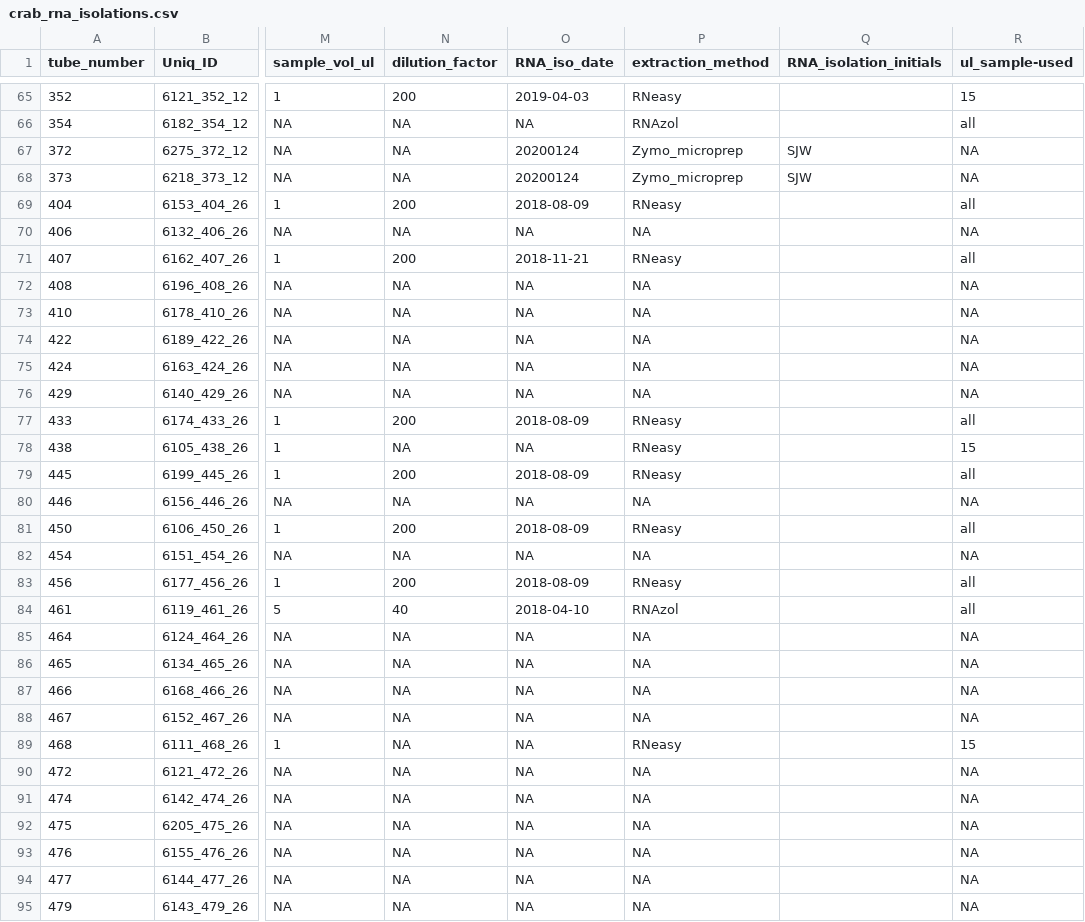
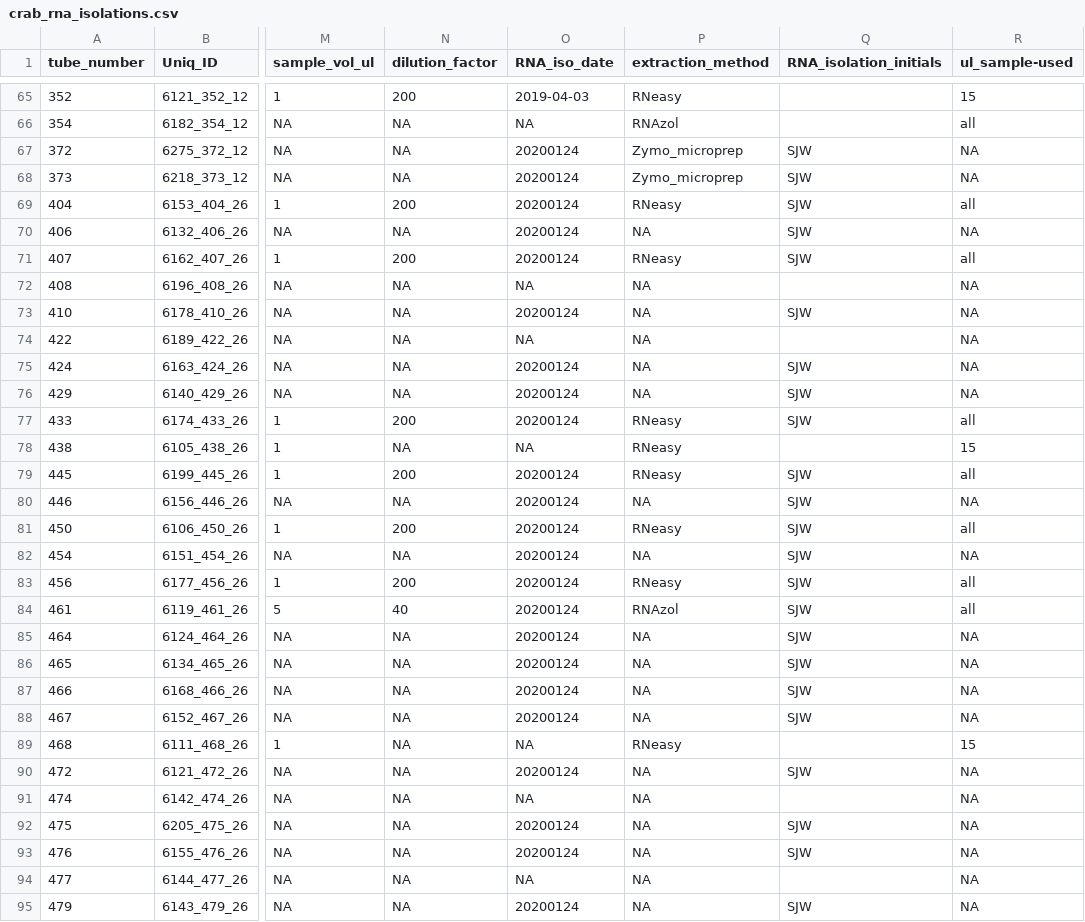
Before and after one commit to RobertsLab/project-crab, a CSV file: data/Qubit_data/crab_rna_isolations.csv, drawn as a sheet; only a part is shown, gaps mark what is left out; the diff covers the shown part only; the diff names each change by its address in the sheet, - before the commit and + after, or states it on an @@ line.

Commit message:
add sam 20200124 iso date/initials

```diff
--- a/data/Qubit_data/crab_rna_isolations.csv
+++ b/data/Qubit_data/crab_rna_isolations.csv
-O69 (RNA_iso_date): 2018-08-09
+O69 (RNA_iso_date): 20200124
-Q69:Q71 (RNA_isolation_initials): (empty)
+Q69:Q71 (RNA_isolation_initials): SJW
-O70 (RNA_iso_date): NA
+O70 (RNA_iso_date): 20200124
-O71 (RNA_iso_date): 2018-11-21
+O71 (RNA_iso_date): 20200124
-O73 (RNA_iso_date): NA
+O73 (RNA_iso_date): 20200124
-Q73 (RNA_isolation_initials): (empty)
+Q73 (RNA_isolation_initials): SJW
-O75:O76 (RNA_iso_date): NA
+O75:O76 (RNA_iso_date): 20200124
-Q75:Q77 (RNA_isolation_initials): (empty)
+Q75:Q77 (RNA_isolation_initials): SJW
-O77 (RNA_iso_date): 2018-08-09
+O77 (RNA_iso_date): 20200124
-O79 (RNA_iso_date): 2018-08-09
+O79 (RNA_iso_date): 20200124
-Q79:Q88 (RNA_isolation_initials): (empty)
+Q79:Q88 (RNA_isolation_initials): SJW
-O80 (RNA_iso_date): NA
+O80 (RNA_iso_date): 20200124
-O81 (RNA_iso_date): 2018-08-09
+O81 (RNA_iso_date): 20200124
-O82 (RNA_iso_date): NA
+O82 (RNA_iso_date): 20200124
-O83 (RNA_iso_date): 2018-08-09
+O83 (RNA_iso_date): 20200124
-O84 (RNA_iso_date): 2018-04-10
+O84 (RNA_iso_date): 20200124
-O85:O88 (RNA_iso_date): NA
+O85:O88 (RNA_iso_date): 20200124
-O90 (RNA_iso_date): NA
+O90 (RNA_iso_date): 20200124
-Q90 (RNA_isolation_initials): (empty)
+Q90 (RNA_isolation_initials): SJW
-O92:O93 (RNA_iso_date): NA
+O92:O93 (RNA_iso_date): 20200124
-Q92:Q93 (RNA_isolation_initials): (empty)
+Q92:Q93 (RNA_isolation_initials): SJW
-O95 (RNA_iso_date): NA
+O95 (RNA_iso_date): 20200124
-Q95 (RNA_isolation_initials): (empty)
+Q95 (RNA_isolation_initials): SJW
```
Also changed, not shown: 4 edited cells elsewhere in this file.
